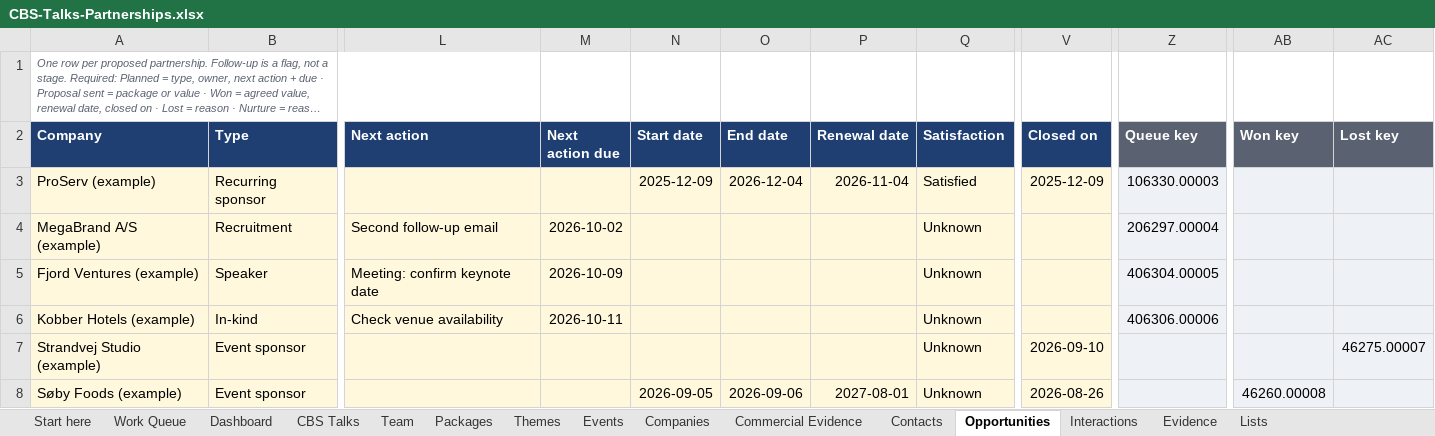
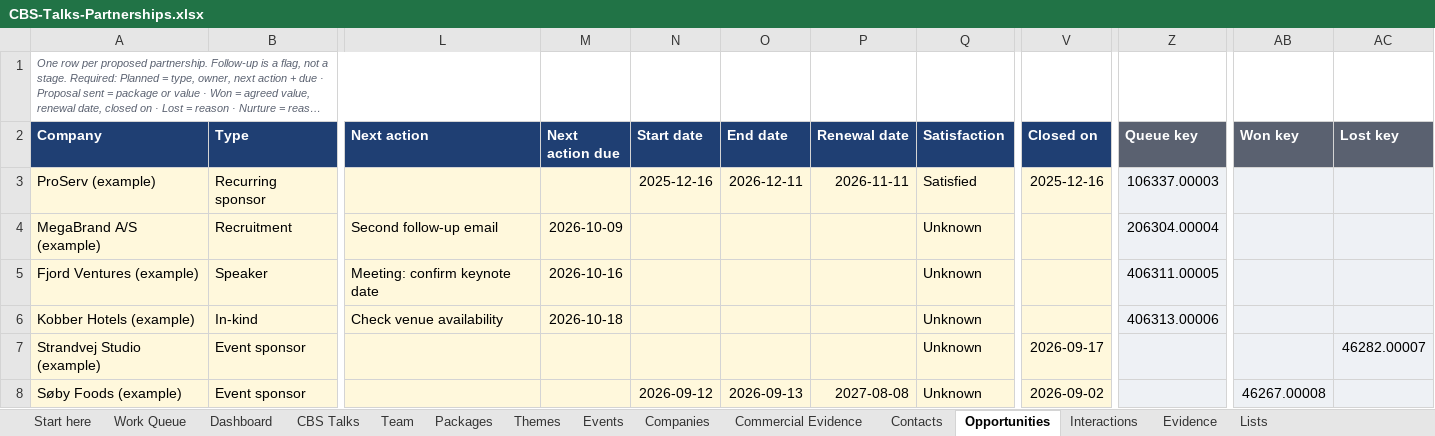
Before and after one commit to Jonathanh04/CBS, an Excel workbook: template/CBS-Talks-Partnerships.xlsx, sheet Opportunities, drawn as a sheet; only a part is shown, gaps mark what is left out; long unchanged cells end in …; values as stored, in another font and other column widths than the file's, no borders; table styles not drawn; the diff names each change by its address in the sheet, - before the commit and + after, or states it on an @@ line.

```diff
--- a/template/CBS-Talks-Partnerships.xlsx (sheet Opportunities)
+++ b/template/CBS-Talks-Partnerships.xlsx (sheet Opportunities)
-N3 (Start date): 2025-12-09
+N3 (Start date): 2025-12-16
-O3 (End date): 2026-12-04
+O3 (End date): 2026-12-11
-P3 (Renewal date): 2026-11-04
+P3 (Renewal date): 2026-11-11
-V3 (Closed on): 2025-12-09
+V3 (Closed on): 2025-12-16
-Z3 (Queue key): 106330.00003
+Z3 (Queue key): 106337.00003
-M4 (Next action due): 2026-10-02
+M4 (Next action due): 2026-10-09
-Z4 (Queue key): 206297.00004
+Z4 (Queue key): 206304.00004
-M5 (Next action due): 2026-10-09
+M5 (Next action due): 2026-10-16
-Z5 (Queue key): 406304.00005
+Z5 (Queue key): 406311.00005
-M6 (Next action due): 2026-10-11
+M6 (Next action due): 2026-10-18
-Z6 (Queue key): 406306.00006
+Z6 (Queue key): 406313.00006
-V7 (Closed on): 2026-09-10
+V7 (Closed on): 2026-09-17
-AC7 (Lost key): 46275.00007
+AC7 (Lost key): 46282.00007
-N8 (Start date): 2026-09-05
+N8 (Start date): 2026-09-12
-O8 (End date): 2026-09-06
+O8 (End date): 2026-09-13
-P8 (Renewal date): 2027-08-01
+P8 (Renewal date): 2027-08-08
-V8 (Closed on): 2026-08-26
+V8 (Closed on): 2026-09-02
-AB8 (Won key): 46260.00008
+AB8 (Won key): 46267.00008
```
Also changed, not shown: sheet Companies, sheet Work Queue, sheet Team, sheet Commercial Evidence, sheet Interactions, sheet Contacts, 4 more sheets, 5 other files.
